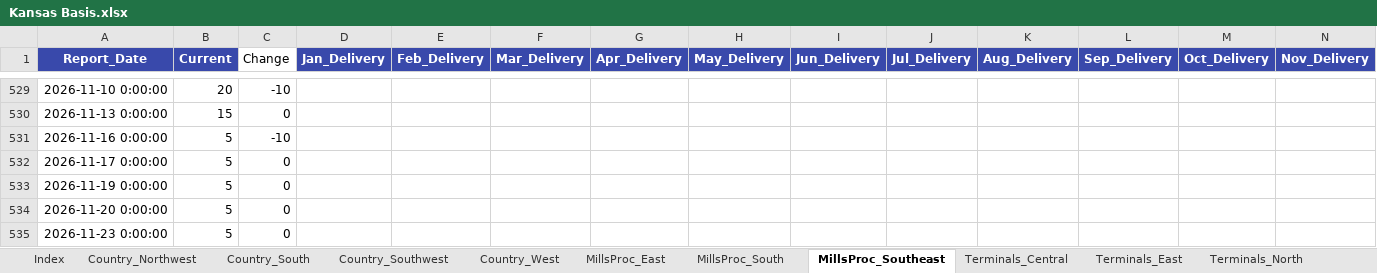
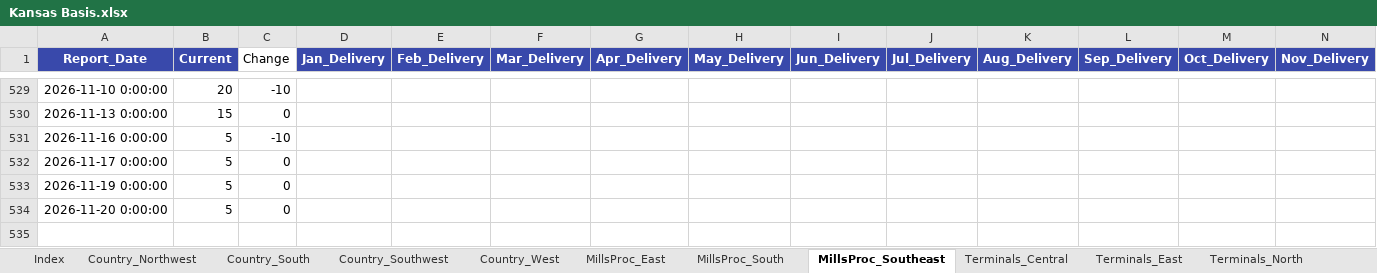
Before and after one commit to 0030carina-gif/us-corn-soy-basis, an Excel workbook: 玉米大豆历史数据/大豆基差/Kansas Basis.xlsx, sheet MillsProc_Southeast, drawn as a sheet; only a part is shown, gaps mark what is left out; values as stored, in another font and other column widths than the file's, no borders; rows hold the shown columns only; the diff names each change by its address in the sheet, - before the commit and + after, or states it on an @@ line.

```diff
--- a/玉米大豆历史数据/大豆基差/Kansas Basis.xlsx (sheet MillsProc_Southeast)
+++ b/玉米大豆历史数据/大豆基差/Kansas Basis.xlsx (sheet MillsProc_Southeast)
-row 535: 2026-11-23 0:00:00 | 5 | 0
```
Also changed, not shown: sheet Country_West, sheet Terminals_Southeast, sheet Terminals_North, sheet Terminals_East, sheet Terminals_Northeast, sheet MillsProc_South, 6 more sheets, 玉米大豆历史数据/大豆基差/Illinois Basis.xlsx, 玉米大豆历史数据/大豆基差/Missouri Basis.xlsx, 35 other files.
